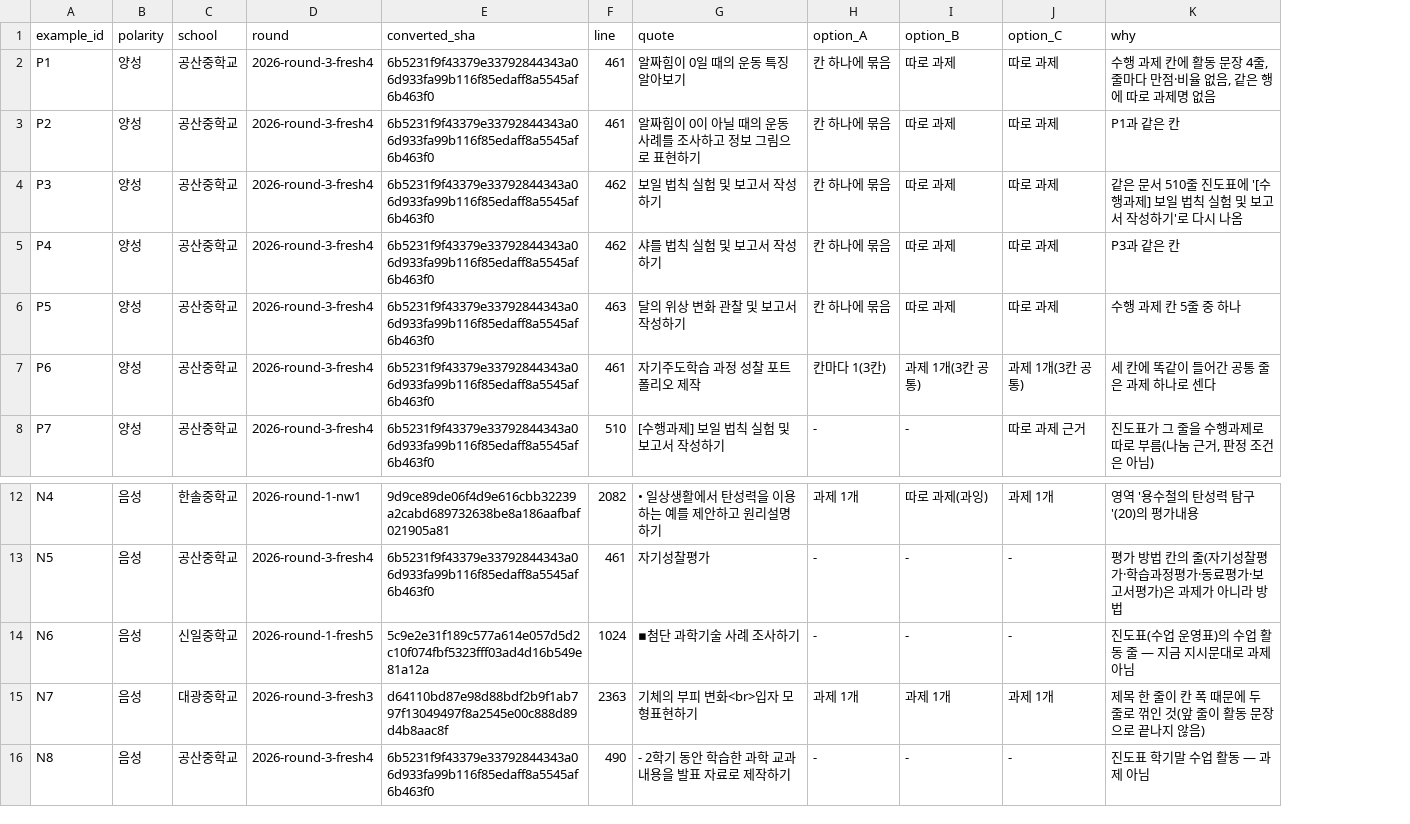
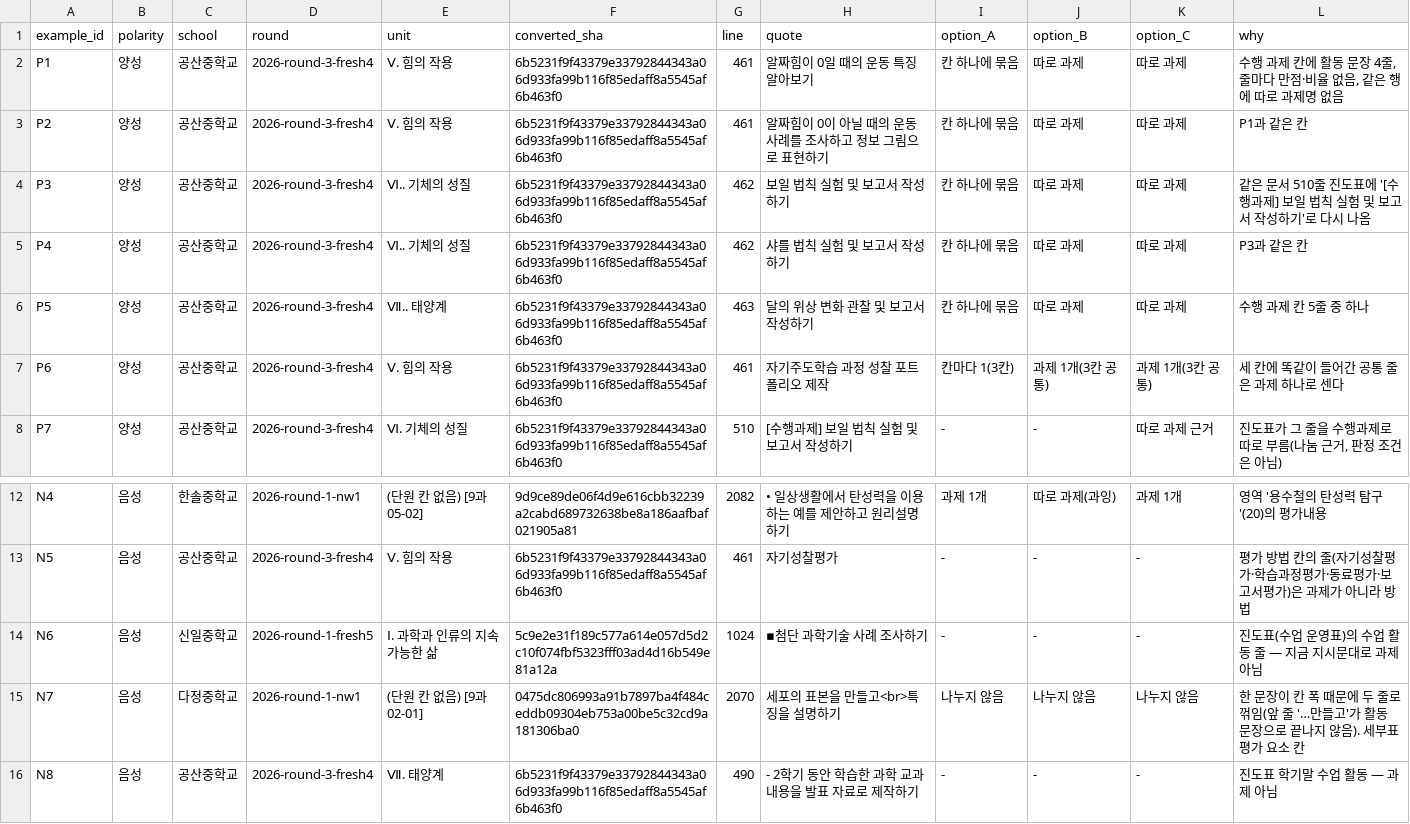
Before and after one commit to raphysicst-create/science-assessment-teacher-kit, a CSV file: docs/task-unit/examples.csv, drawn as a sheet; only a part is shown, gaps mark what is left out; addresses are those after the commit; the diff names each change by its address in the sheet, - before the commit and + after, or states it on an @@ line.

```diff
--- a/docs/task-unit/examples.csv
+++ b/docs/task-unit/examples.csv
+column E (unit), rows 2-8: Ⅴ. 힘의 작용 | Ⅴ. 힘의 작용 | Ⅵ.. 기체의 성질 | Ⅵ.. 기체의 성질 | Ⅶ.. 태양계 | Ⅴ. 힘의 작용 | Ⅵ. 기체의 성질; rows 12-16: (단원 칸 없음) [9과05-02] | Ⅴ. 힘의 작용 | Ⅰ. 과학과 인류의 지속가능한 삶 | (단원 칸 없음) [9과02-01] | Ⅶ. 태양계
-C15 (school): 대광중학교
+C15 (school): 다정중학교
-D15 (round): 2026-round-3-fresh3
+D15 (round): 2026-round-1-nw1
-F15 (converted_sha): d64110bd87e98d88bdf2b9f1ab797f13049497f8a2545e00c888d89d4b8aac8f
+F15 (converted_sha): 0475dc806993a91b7897ba4f484ceddb09304eb753a00be5c32cd9a181306ba0
-G15 (line): 2363
+G15 (line): 2070
-H15 (quote): 기체의 부피 변화<br>입자 모형표현하기
+H15 (quote): 세포의 표본을 만들고<br>특징을 설명하기
-I15 (option_A): 과제 1개
+I15 (option_A): 나누지 않음
-J15 (option_B): 과제 1개
+J15 (option_B): 나누지 않음
-K15 (option_C): 과제 1개
+K15 (option_C): 나누지 않음
-L15 (why): 제목 한 줄이 칸 폭 때문에 두 줄로 꺾인 것(앞 줄이 활동 문장으로 끝나지 않음)
+L15 (why): 한 문장이 칸 폭 때문에 두 줄로 꺾임(앞 줄 '…만들고'가 활동 문장으로 끝나지 않음). 세부표 평가 요소 칸
```
Also changed, not shown: docs/task-unit/cases.csv, 4 other files.
